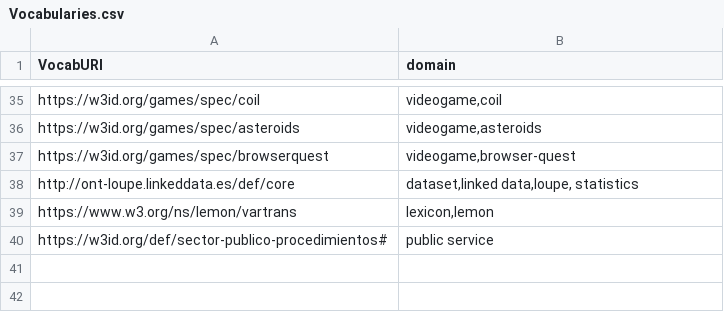
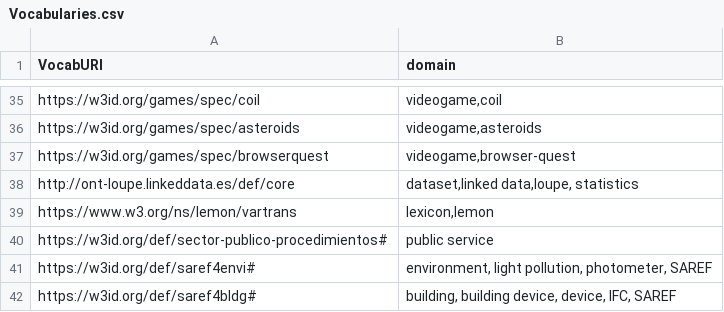
Before and after one commit to oeg-upm/vocabUpdates, a CSV file: Vocabularies.csv, drawn as a sheet; only a part is shown, gaps mark what is left out; the diff names each change by its address in the sheet, - before the commit and + after, or states it on an @@ line.

Commit message:
Update Vocabularies.csv

```diff
--- a/Vocabularies.csv
+++ b/Vocabularies.csv
+row 41: https://w3id.org/def/saref4envi# | environment, light pollution, photometer, SAREF
+row 42: https://w3id.org/def/saref4bldg# | building, building device, device, IFC, SAREF
```
